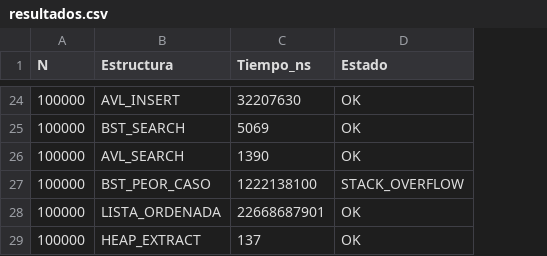
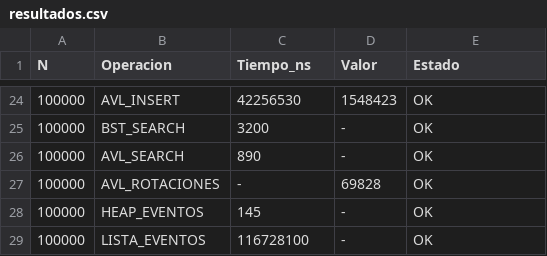
Before and after one commit to Andres-Reynoso/Proyecto01_AndresReynoso_AntonioPacheco, a CSV file: resultados.csv, drawn as a sheet; only a part is shown, gaps mark what is left out; removed rows and columns are numbered as before the commit, all else as after; the diff covers the shown part only; the diff names each change by its address in the sheet, - before the commit and + after, or states it on an @@ line.

```diff
--- a/resultados.csv
+++ b/resultados.csv
+column D (Valor), rows 24-28: 1548423 | - | - | 69828 | -
-B1: Estructura
+B1: Operacion
-C24 (Tiempo_ns): 32207630
+C24 (Tiempo_ns): 42256530
-C25 (Tiempo_ns): 5069
+C25 (Tiempo_ns): 3200
-C26 (Tiempo_ns): 1390
+C26 (Tiempo_ns): 890
-row 27: 100000 | BST_PEOR_CASO | 1222138100 | STACK_OVERFLOW
-B27 (Operacion): LISTA_ORDENADA
+B27 (Operacion): AVL_ROTACIONES
-C27 (Tiempo_ns): 22668687901
+C27 (Tiempo_ns): -
-B28 (Operacion): HEAP_EXTRACT
+B28 (Operacion): HEAP_EVENTOS
-C28 (Tiempo_ns): 137
+C28 (Tiempo_ns): 145
+row 29: 100000 | LISTA_EVENTOS | 116728100 | - | OK
```
Also changed, not shown: 1 added row, 1 removed row and 29 edited cells elsewhere in this file, 10 other files.
